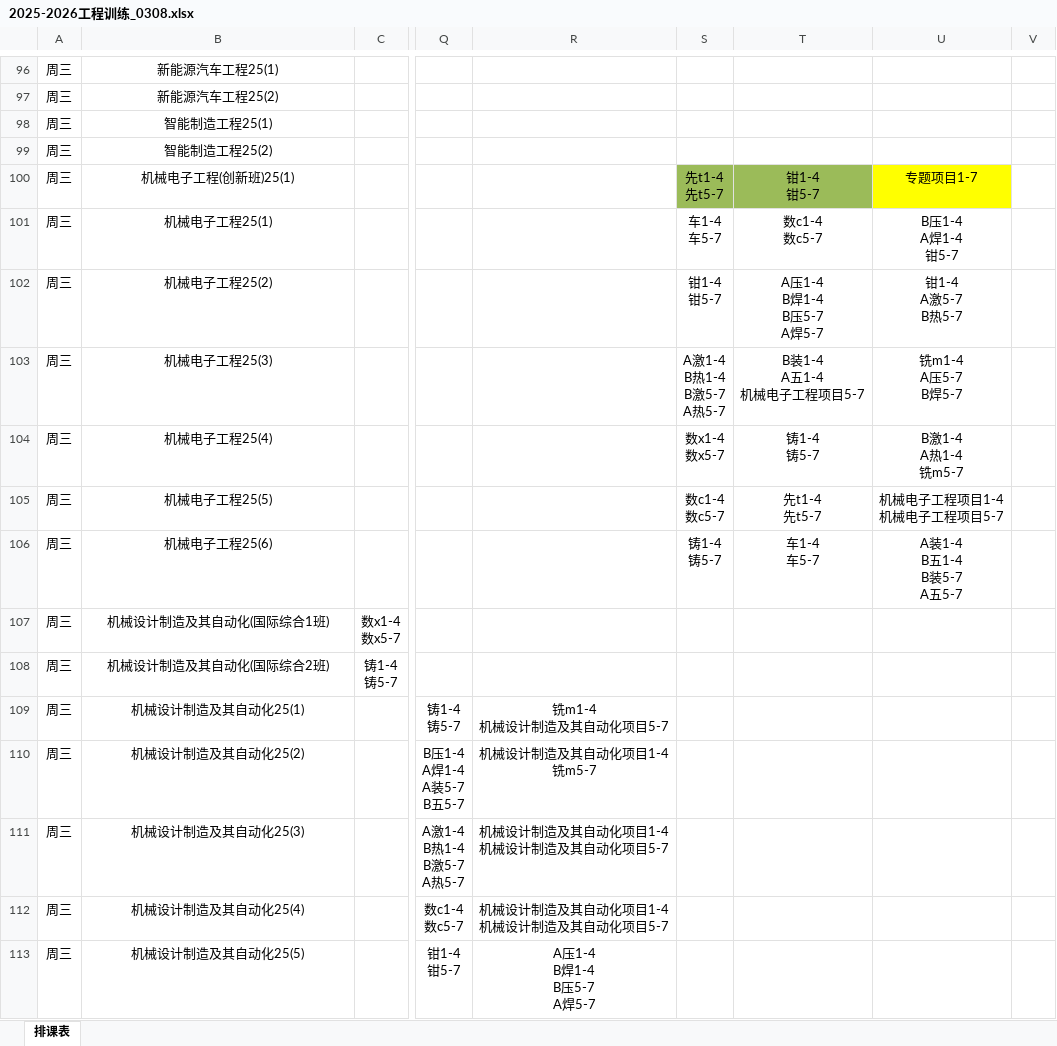
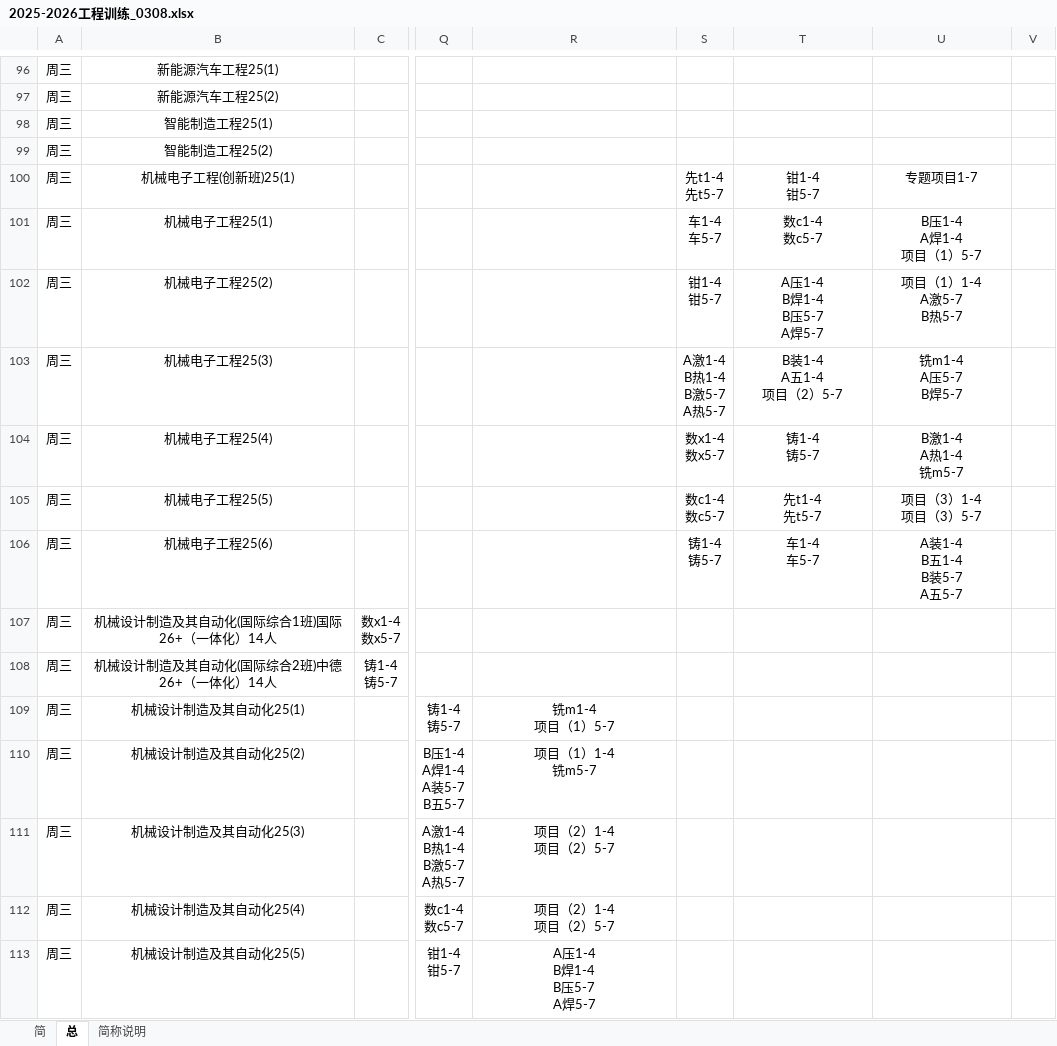
Before and after one commit to Limesxin/Engineering-Training-Schedule, an Excel workbook: 2025-2026工程训练_0308.xlsx, sheet 总, drawn as a sheet; only a part is shown, gaps mark what is left out; values as stored, in another font and other column widths than the file's, no borders; ↵ is a line break in a cell; the diff covers the shown part only; the diff names each change by its address in the sheet, - before the commit and + after, or states it on an @@ line.

```diff
--- a/2025-2026工程训练_0308.xlsx (sheet 总)
+++ b/2025-2026工程训练_0308.xlsx (sheet 总)
-sheet tab: 排课表
+sheet tab: 总
+sheet tab: 简
+sheet tab: 简称说明
-S100:T100 fill: #9BBB59
+S100:T100 fill: none
-U100 fill: #FFFF00
+U100 fill: none
-U101: B压1-4 ↵ A焊1-4 ↵ 钳5-7
+U101: B压1-4 ↵ A焊1-4 ↵ 项目（1）5-7
-U102: 钳1-4 ↵ A激5-7 ↵ B热5-7
+U102: 项目（1）1-4 ↵ A激5-7 ↵ B热5-7
-T103: B装1-4 ↵ A五1-4 ↵ 机械电子工程项目5-7
+T103: B装1-4 ↵ A五1-4 ↵ 项目（2）5-7
-U105: 机械电子工程项目1-4 ↵ 机械电子工程项目5-7
+U105: 项目（3）1-4 ↵ 项目（3）5-7
-B107: 机械设计制造及其自动化(国际综合1班)
+B107: 机械设计制造及其自动化(国际综合1班)国际26+（一体化）14人
-B108: 机械设计制造及其自动化(国际综合2班)
+B108: 机械设计制造及其自动化(国际综合2班)中德26+（一体化）14人
-R109: 铣m1-4 ↵ 机械设计制造及其自动化项目5-7
+R109: 铣m1-4 ↵ 项目（1）5-7
-R110: 机械设计制造及其自动化项目1-4 ↵ 铣m5-7
+R110: 项目（1）1-4 ↵ 铣m5-7
-R111:R112: 机械设计制造及其自动化项目1-4 ↵ 机械设计制造及其自动化项目5-7
+R111:R112: 项目（2）1-4 ↵ 项目（2）5-7
```
Also changed, not shown: 46 edited cells and cell formats elsewhere in this sheet.
